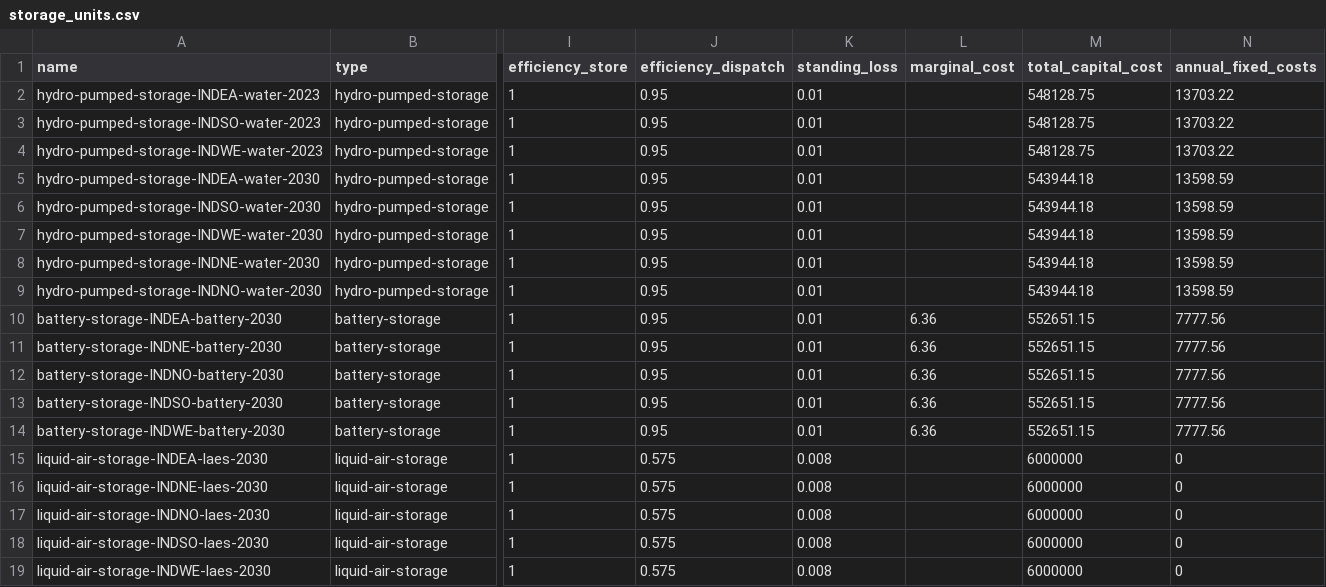
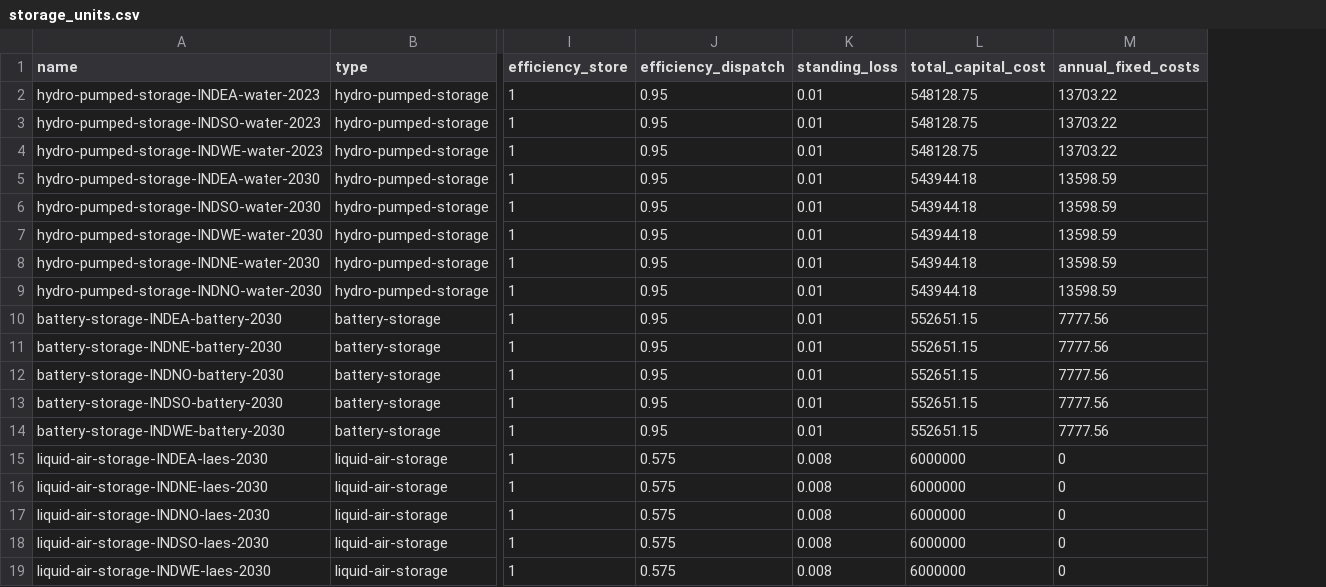
Before and after one commit to transition-zero/tza-pypsa, a CSV file: stock_models/India/storage_units.csv, drawn as a sheet; only a part is shown, gaps mark what is left out; the diff names each change by its address in the sheet, - before the commit and + after, or states it on an @@ line.

Commit message:
Revert "Added marginal costs for batteries in IND"

```diff
--- a/stock_models/India/storage_units.csv
+++ b/stock_models/India/storage_units.csv
-column L (marginal_cost), rows 10-14: all 6.36
```
